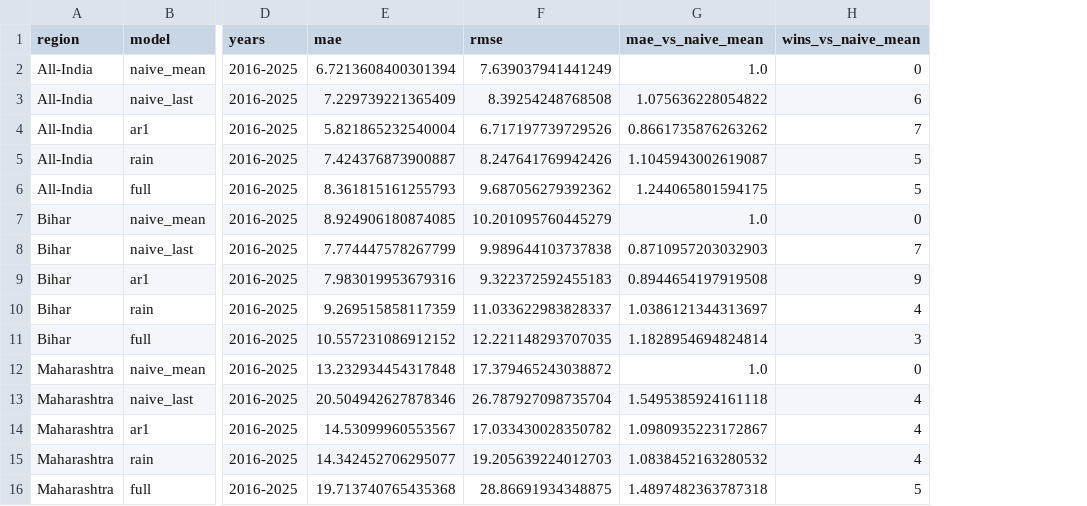
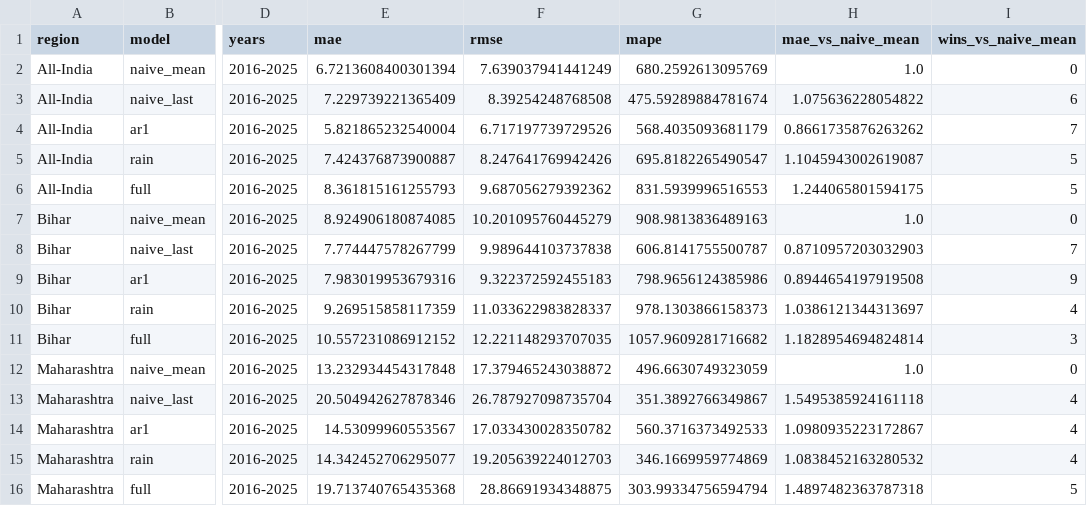
Before and after one commit to gk5760476-hash/agriculturaleconomics, a CSV file: reports/tables/forecast_state_scores.csv, drawn as a sheet; only a part is shown, gaps mark what is left out; the diff names each change by its address in the sheet, - before the commit and + after, or states it on an @@ line.

```diff
--- a/reports/tables/forecast_state_scores.csv
+++ b/reports/tables/forecast_state_scores.csv
+column G (mape), rows 2-16: 680.2592613095769 | 475.59289884781674 | 568.4035093681179 | 695.8182265490547 | 831.5939996516553 | 908.9813836489163 | 606.8141755500787 | 798.9656124385986 | 978.1303866158373 | 1057.9609281716682 | 496.6630749323059 | 351.3892766349867 | 560.3716373492533 | 346.1669959774869 | 303.99334756594794
```
Also changed, not shown: data/processed/shocks_region_year.csv, reports/tables/cyclicality_summary.csv, 25 other files.
